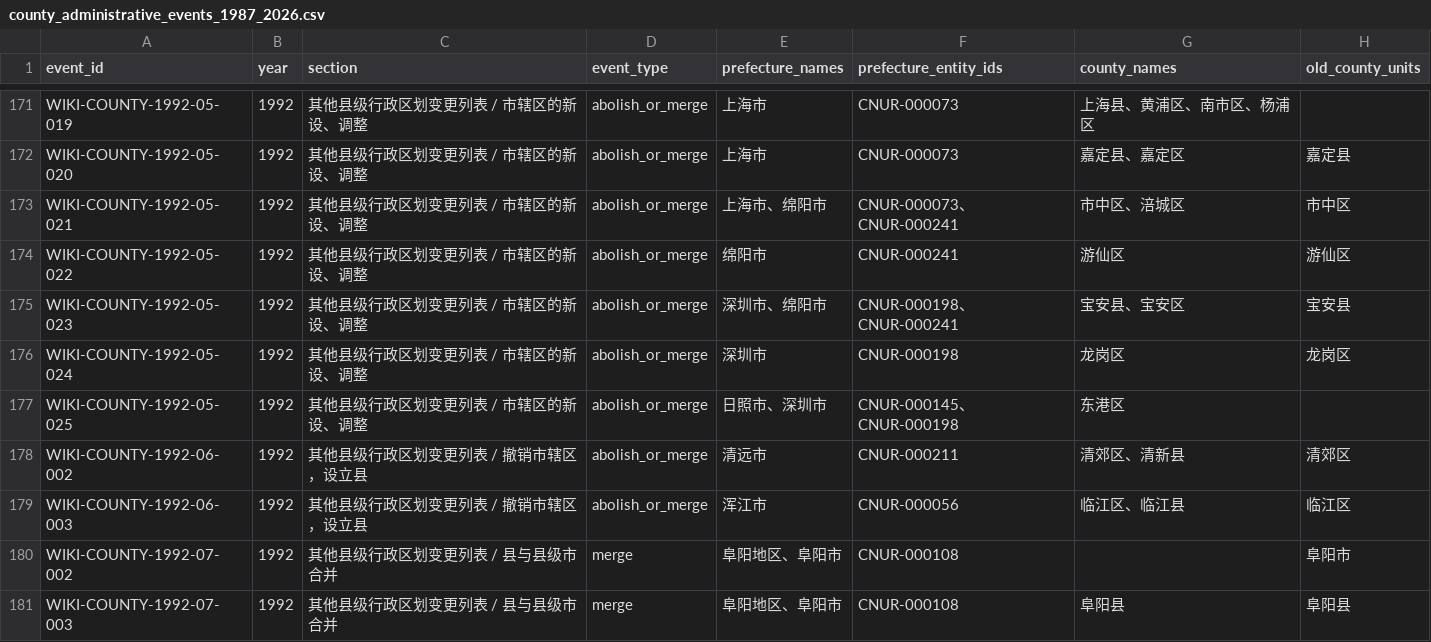
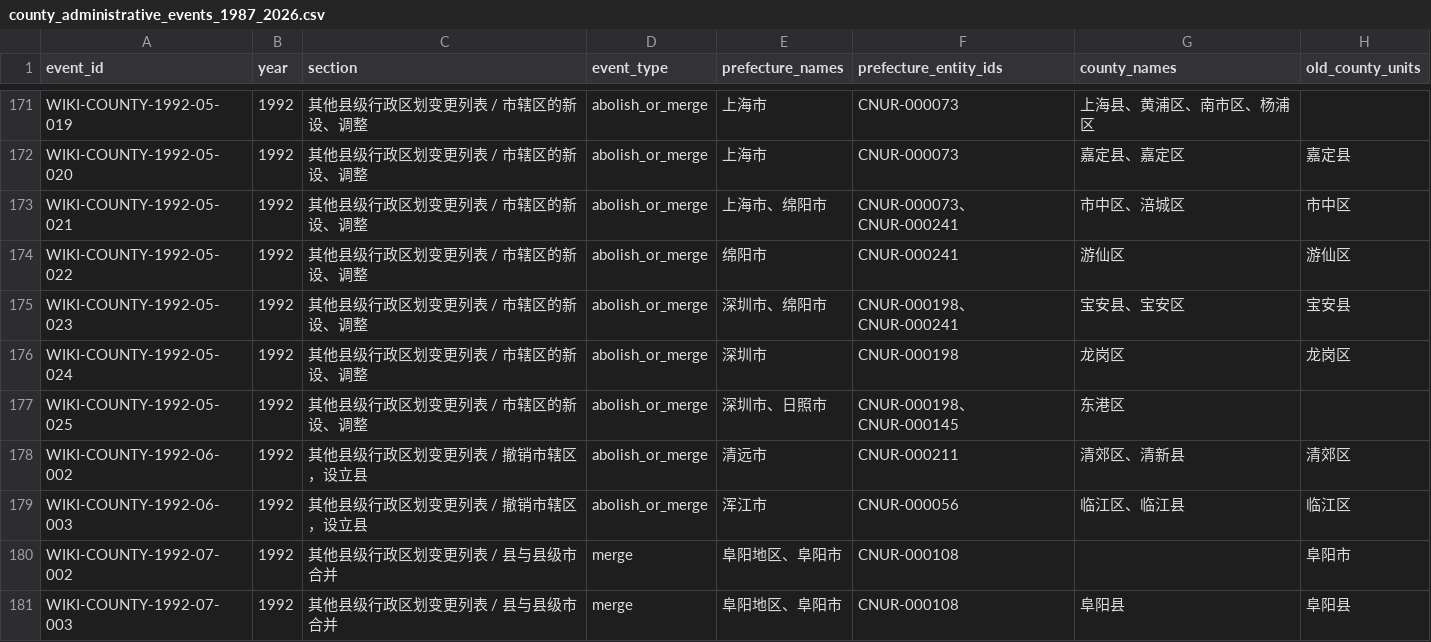
Before and after one commit to FIERsity/china-prefecture-crosswalk, a CSV file: data/processed/county_administrative_events_1987_2026.csv, drawn as a sheet; only a part is shown, gaps mark what is left out; the diff covers the shown part only; the diff names each change by its address in the sheet, - before the commit and + after, or states it on an @@ line.

```diff
--- a/data/processed/county_administrative_events_1987_2026.csv
+++ b/data/processed/county_administrative_events_1987_2026.csv
-E177 (prefecture_names): 日照市、深圳市
+E177 (prefecture_names): 深圳市、日照市
-F177 (prefecture_entity_ids): CNUR-000145、CNUR-000198
+F177 (prefecture_entity_ids): CNUR-000198、CNUR-000145
```
Also changed, not shown: 110 edited cells elsewhere in this file, docs/data/county_administrative_events_1987_2026.csv, urban_crosswalk/data/county_administrative_events_1987_2026.csv, 2 other files.
